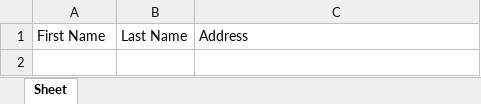
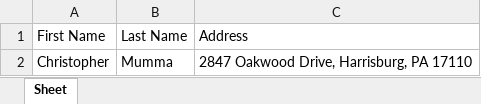
Before and after one commit to christophersm/PythonProjects, an Excel workbook: seleniumTestingPython/AddressBook.xlsx, sheet Sheet, drawn as a sheet; values as stored, in another font and other column widths than the file's, no borders; the diff names each change by its address in the sheet, - before the commit and + after, or states it on an @@ line.

```diff
--- a/seleniumTestingPython/AddressBook.xlsx (sheet Sheet)
+++ b/seleniumTestingPython/AddressBook.xlsx (sheet Sheet)
+row 2: Christopher | Mumma | 2847 Oakwood Drive, Harrisburg, PA 17110
```
Also changed, not shown: 14 other files.
